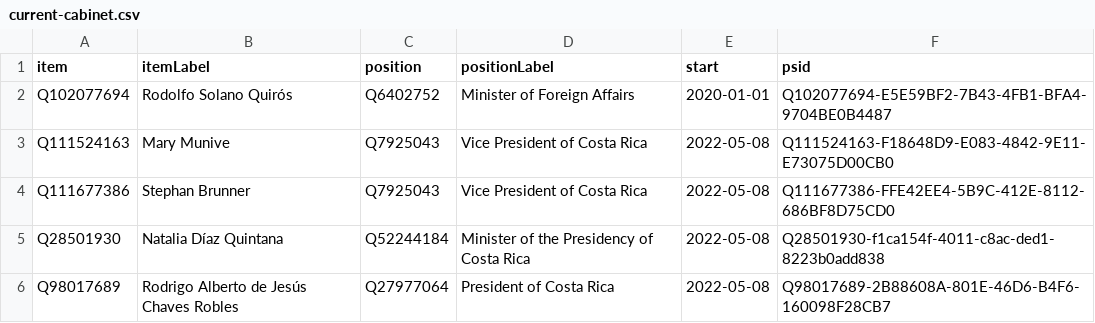
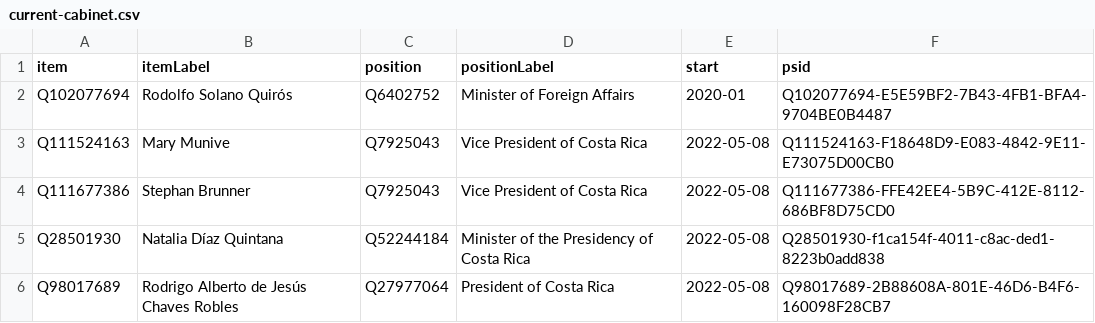
Before and after one commit to every-politician-scrapers/costa-rica, a CSV file: wikidata/results/current-cabinet.csv, drawn as a sheet.

Commit message:
Run SPARQL queries

```diff
--- a/wikidata/results/current-cabinet.csv
+++ b/wikidata/results/current-cabinet.csv
@@ -1,3 +1,3 @@
 item,itemLabel,position,positionLabel,start,psid
-Q102077694,Rodolfo Solano Quirós,Q6402752,Minister of Foreign Affairs,2020-01-01,Q102077694-E5E59BF2-7B43-4FB1-BFA4-9704BE0B4487
+Q102077694,Rodolfo Solano Quirós,Q6402752,Minister of Foreign Affairs,2020-01,Q102077694-E5E59BF2-7B43-4FB1-BFA4-9704BE0B4487
 Q111524163,Mary Munive,Q7925043,Vice President of Costa Rica,2022-05-08,Q111524163-F18648D9-E083-4842-9E11-E73075D00CB0
```
